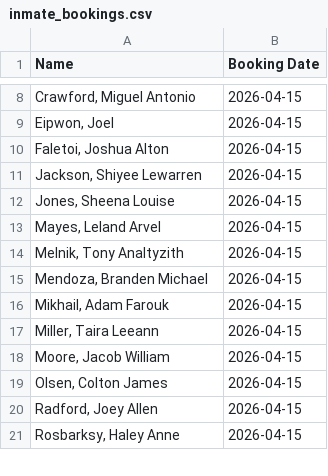
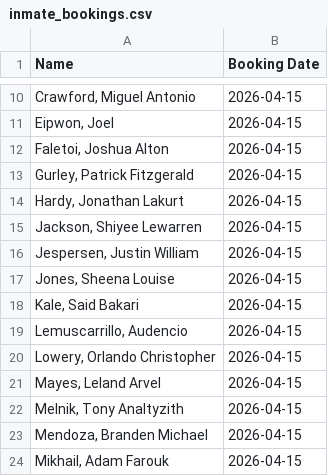
Before and after one commit to NguyenDa18/Portland-Jail-Data-Crawler, a CSV file: csvs/inmate_bookings.csv, drawn as a sheet; only a part is shown, gaps mark what is left out; the shorter side is filled out with more unchanged rows; the diff covers the shown part only.

```diff
--- a/csvs/inmate_bookings.csv
+++ b/csvs/inmate_bookings.csv
@@ -10,4 +12,10 @@ Name,Booking Date
 "Faletoi, Joshua Alton",2026-04-15
+"Gurley, Patrick Fitzgerald",2026-04-15
+"Hardy, Jonathan Lakurt",2026-04-15
 "Jackson, Shiyee Lewarren",2026-04-15
+"Jespersen, Justin William",2026-04-15
 "Jones, Sheena Louise",2026-04-15
+"Kale, Said Bakari",2026-04-15
+"Lemuscarrillo, Audencio ",2026-04-15
+"Lowery, Orlando Christopher",2026-04-15
 "Mayes, Leland Arvel",2026-04-15
```
Also changed, not shown: 6 added rows and 2 removed rows elsewhere in this file, csvs/inmate_charges.csv, csvs/inmate_details.csv.
